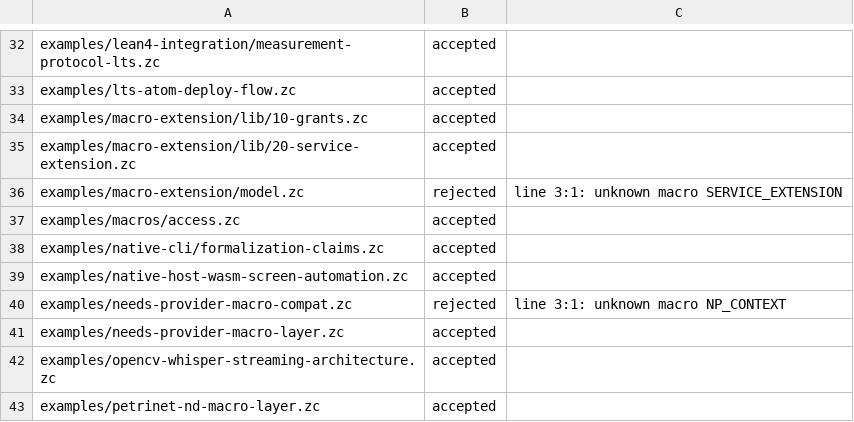
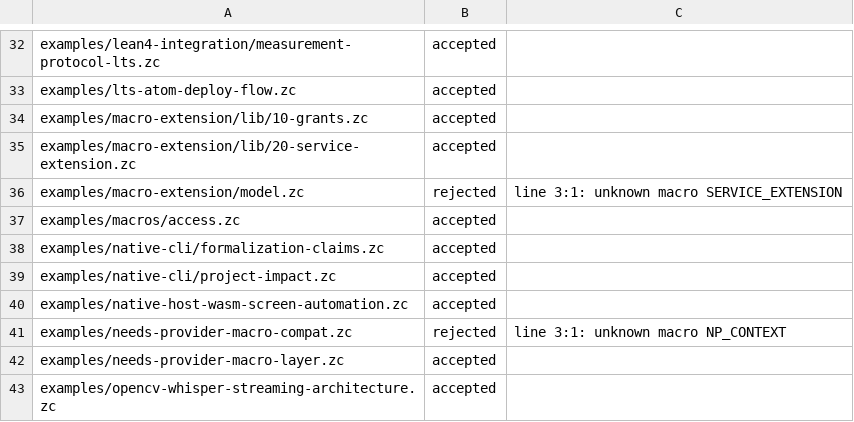
Before and after one commit to jagg-ix/zil-lean, a TSV file: spec/corpus-status.tsv, drawn as a sheet; only a part is shown, gaps mark what is left out; the shorter side is filled out with more unchanged rows; the diff names each change by its address in the sheet, - before the commit and + after, or states it on an @@ line.

```diff
--- a/spec/corpus-status.tsv
+++ b/spec/corpus-status.tsv
+row 39: examples/native-cli/project-impact.zc | accepted
```
Also changed, not shown: 5 other files.
